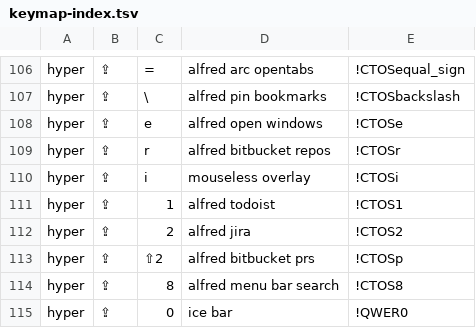
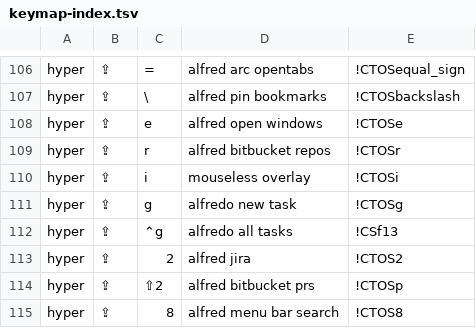
Before and after one commit to azaidrahman/zaid-sani-dotfiles, a TSV file: dot_config/private_karabiner/data/keymap-index.tsv, drawn as a sheet; only a part is shown, gaps mark what is left out; the shorter side is filled out with more unchanged rows.

```diff
--- a/dot_config/private_karabiner/data/keymap-index.tsv
+++ b/dot_config/private_karabiner/data/keymap-index.tsv
@@ -110,3 +110,4 @@ hyper	⇪	r	alfred bitbucket repos	!CTOSr
 hyper	⇪	i	mouseless overlay	!CTOSi
-hyper	⇪	1	alfred todoist	!CTOS1
+hyper	⇪	g	alfredo new task	!CTOSg
+hyper	⇪	⌃g	alfredo all tasks	!CSf13
 hyper	⇪	2	alfred jira	!CTOS2
```
Also changed, not shown: dot_config/private_karabiner/data/fkey-index.tsv, 6 other files.
